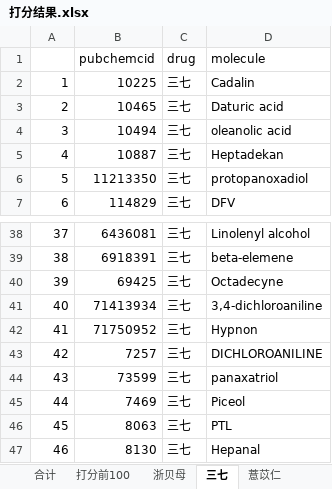
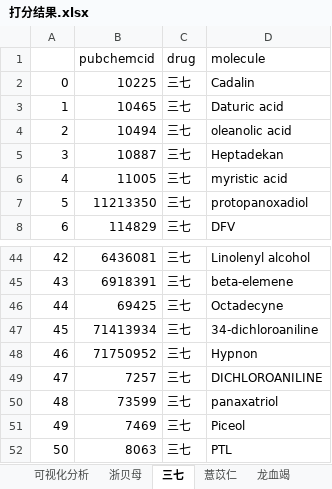
Before and after one commit to marinajacks/reptilian, an Excel workbook: medicine/对接数据/打分结果.xlsx, sheet 三七, drawn as a sheet; only a part is shown, gaps mark what is left out; the shorter side is filled out with more unchanged rows; values as stored, in another font and other column widths than the file's, no cell formats; addresses are those after the commit; the diff covers the shown part only; the diff names each change by its address in the sheet, - before the commit and + after, or states it on an @@ line.

```diff
--- a/medicine/对接数据/打分结果.xlsx (sheet 三七)
+++ b/medicine/对接数据/打分结果.xlsx (sheet 三七)
@@ column A renumbered from row 2 down @@
+row 6: 4 | 11005 | 三七 | myristic acid
-D47 (molecule): 3,4-dichloroaniline
+D47 (molecule): 34-dichloroaniline
```
Also changed, not shown: 6 added rows and 3 edited cells elsewhere in this sheet, sheet 可视化分析, sheet 薏苡仁, sheet 龙血竭, sheet 浙贝母, other sheet tabs, cell formats, medicine/对接数据/可视化数据.xlsx, 3 other files.
